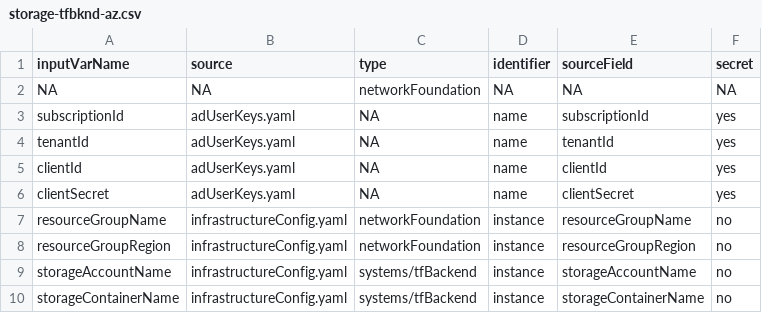
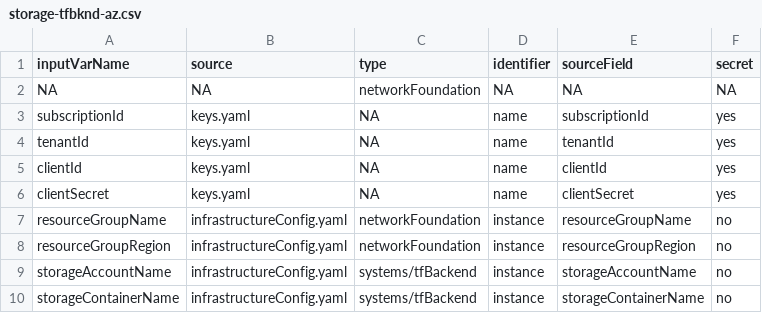
Before and after one commit to AgileCloudInstitute/azure-building-blocks, a CSV file: variableMaps/storage-tfbknd-az.csv, drawn as a sheet.

Commit message:
more upgrades

```diff
--- a/variableMaps/storage-tfbknd-az.csv
+++ b/variableMaps/storage-tfbknd-az.csv
@@ -2,6 +2,6 @@ inputVarName,source,type,identifier,sourceField,secret
 NA,NA,networkFoundation,NA,NA,NA
-subscriptionId,adUserKeys.yaml,NA,name,subscriptionId,yes
-tenantId,adUserKeys.yaml,NA,name,tenantId,yes
-clientId,adUserKeys.yaml,NA,name,clientId,yes
-clientSecret,adUserKeys.yaml,NA,name,clientSecret,yes
+subscriptionId,keys.yaml,NA,name,subscriptionId,yes
+tenantId,keys.yaml,NA,name,tenantId,yes
+clientId,keys.yaml,NA,name,clientId,yes
+clientSecret,keys.yaml,NA,name,clientSecret,yes
 resourceGroupName,infrastructureConfig.yaml,networkFoundation,instance,resourceGroupName,no
```
